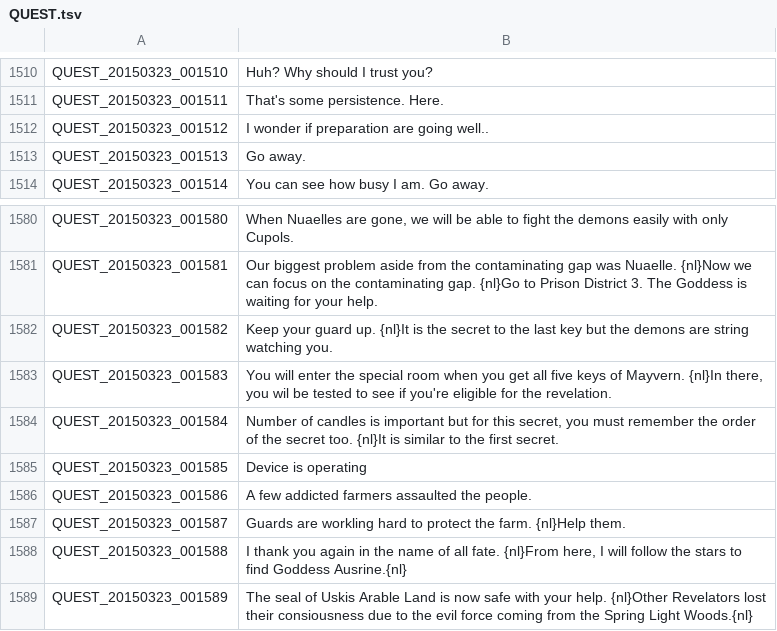
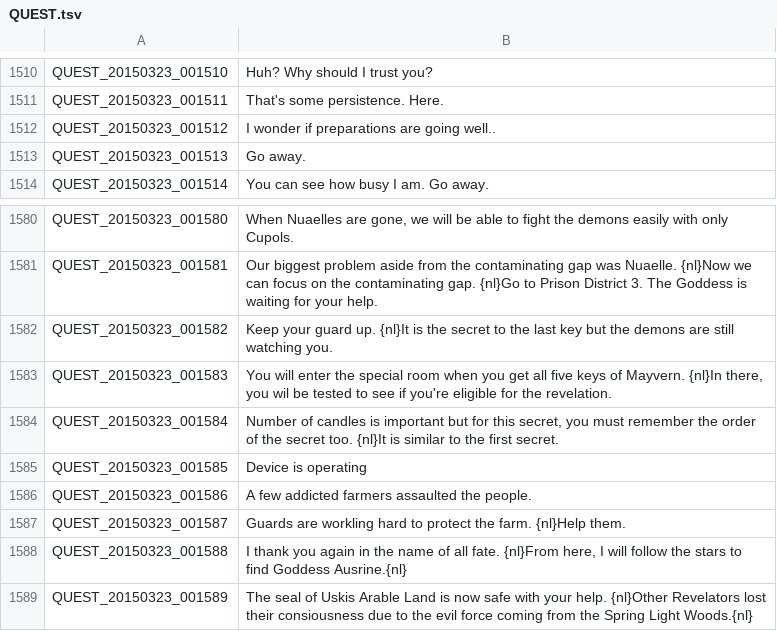
Before and after one commit to Treeofsavior/EnglishTranslation, a TSV file: QUEST.tsv, drawn as a sheet; only a part is shown, gaps mark what is left out; the diff covers the shown part only.

```diff
--- a/QUEST.tsv
+++ b/QUEST.tsv
@@ -1512,3 +1512,3 @@ QUEST_20150323_001510	Huh? Why should I trust you?
 QUEST_20150323_001511	That's some persistence. Here.
-QUEST_20150323_001512	I wonder if preparation are going well..
+QUEST_20150323_001512	I wonder if preparations are going well..
 QUEST_20150323_001513	Go away.
@@ -1582,3 +1582,3 @@ QUEST_20150323_001580	When Nuaelles are gone, we will be able to fight the demon
 QUEST_20150323_001581	Our biggest problem aside from the contaminating gap was Nuaelle. {nl}Now we can focus on the contaminating gap. {nl}Go to Prison District 3. The Goddess is waiting for your help.
-QUEST_20150323_001582	Keep your guard up. {nl}It is the secret to the last key but the demons are string watching you.
+QUEST_20150323_001582	Keep your guard up. {nl}It is the secret to the last key but the demons are still watching you.
 QUEST_20150323_001583	You will enter the special room when you get all five keys of Mayvern. {nl}In there, you wil be tested to see if you're eligible for the revelation.
```
Also changed, not shown: 22 edited cells elsewhere in this file.
